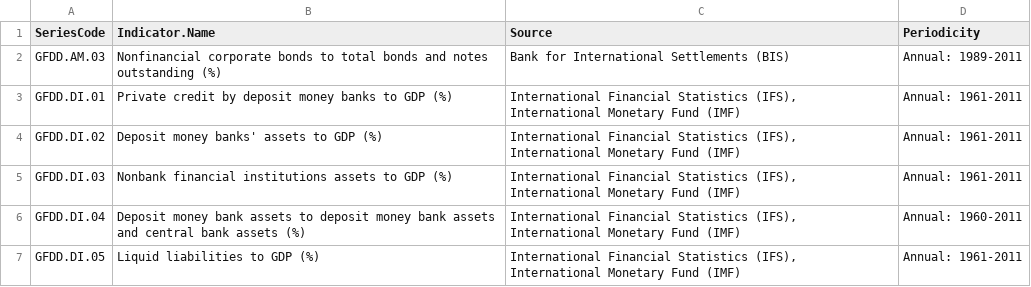
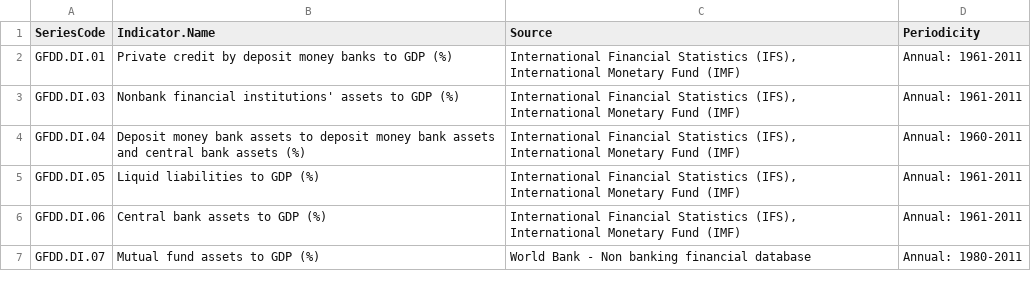
Before and after one commit to FGCH/FRTIndex, a CSV file: source/IndicatorDescript/IndicatorDescription.csv, drawn as a sheet; only a part is shown; the shorter side is filled out with more unchanged rows; the diff covers the shown part only.

```diff
--- a/source/IndicatorDescript/IndicatorDescription.csv
+++ b/source/IndicatorDescript/IndicatorDescription.csv
@@ -2 +1,0 @@ SeriesCode,Indicator.Name,Source,Periodicity,
-GFDD.AM.03,Nonfinancial corporate bonds to total bonds and notes outstanding (%),Bank for International Settlements (BIS),Annual: 1989-2011,
@@ -4,2 +3 @@ GFDD.DI.01,Private credit by deposit money banks to GDP (%),"International Finan
-GFDD.DI.02,Deposit money banks' assets to GDP (%),"International Financial Statistics (IFS), International Monetary Fund (IMF)",Annual: 1961-2011,
-GFDD.DI.03,Nonbank financial institutions assets to GDP (%),"International Financial Statistics (IFS), International Monetary Fund (IMF)",Annual: 1961-2011,
+"GFDD.DI.03","Nonbank financial institutions' assets to GDP (%)","International Financial Statistics (IFS), International Monetary Fund (IMF)","Annual: 1961-2011"
```
Also changed, not shown: 20 removed rows elsewhere in this file, source/IndicatorDescript/GFDD_Series.csv, 9 other files.
